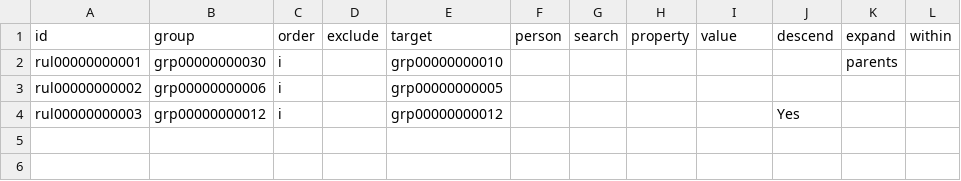
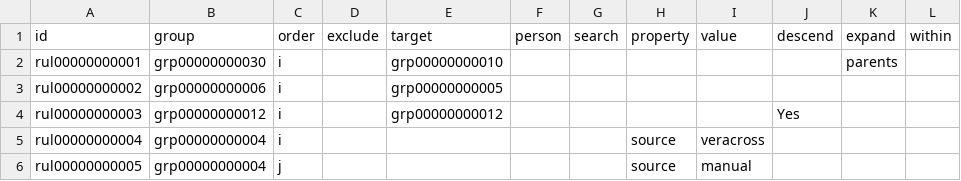
Before and after one commit to heliosian/heliosian, a CSV file: sampledata/datagroups/RULE.csv, drawn as a sheet; the diff names each change by its address in the sheet, - before the commit and + after, or states it on an @@ line.

Commit message:
Say who sees a group with groups: everyone by rule, visible_to and members_visible_to

```diff
--- a/sampledata/datagroups/RULE.csv
+++ b/sampledata/datagroups/RULE.csv
+row 5: rul00000000004 | grp00000000004 | i |  |  |  |  | source | veracross
+row 6: rul00000000005 | grp00000000004 | j |  |  |  |  | source | manual
```
Also changed, not shown: sampledata/datagroups/GROUP.csv, sampledata/datagroups/MEMBER.csv, 12 other files.
